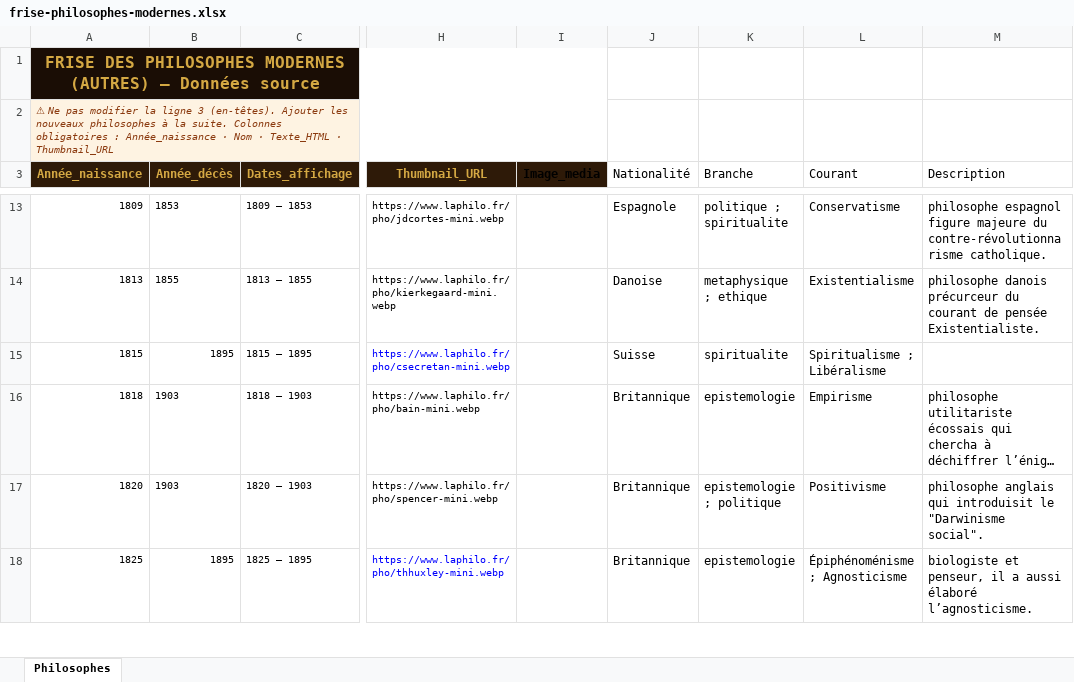
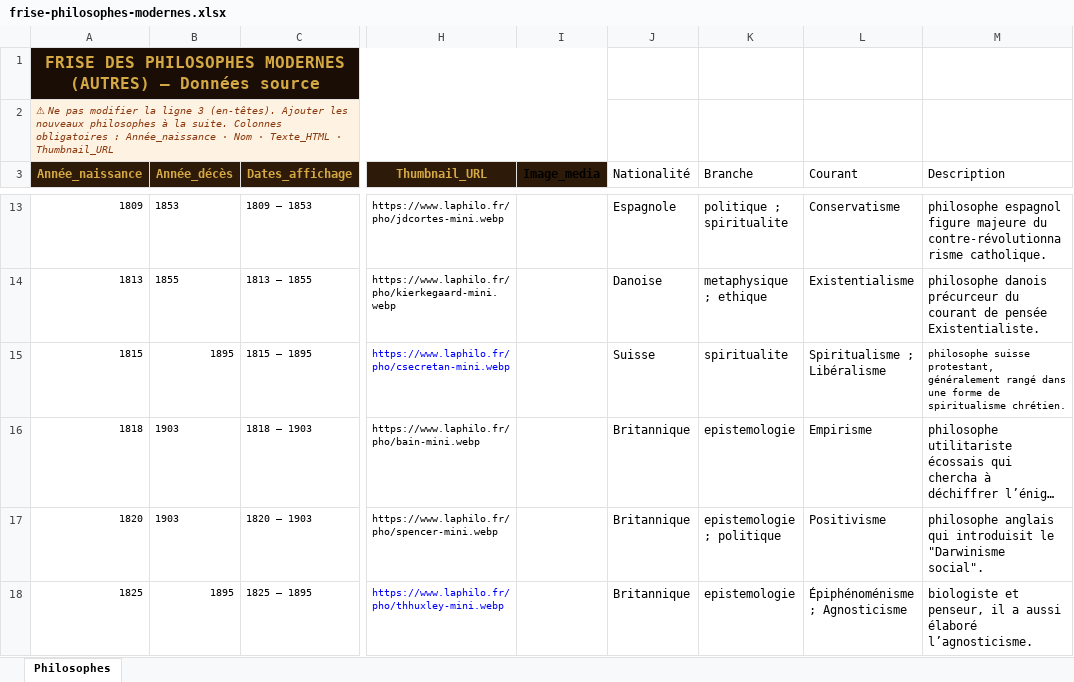
Before and after one commit to lairig/laphilo-astro, an Excel workbook: data/frise-philosophes-modernes.xlsx, sheet Philosophes, drawn as a sheet; only a part is shown, gaps mark what is left out; long unchanged cells end in …; values as stored, in another font and other column widths than the file's, no borders; the diff covers the shown part only; the diff names each change by its address in the sheet, - before the commit and + after, or states it on an @@ line.

```diff
--- a/data/frise-philosophes-modernes.xlsx (sheet Philosophes)
+++ b/data/frise-philosophes-modernes.xlsx (sheet Philosophes)
-M15 (Description): (empty)
+M15 (Description): philosophe suisse protestant, généralement rangé dans une forme de spiritualisme chrétien.
```
Also changed, not shown: 2 edited cells elsewhere in this sheet, data/frise-philosophes-allemands.xlsx, data/frise-philosophes-americains.xlsx, 10 other files.
